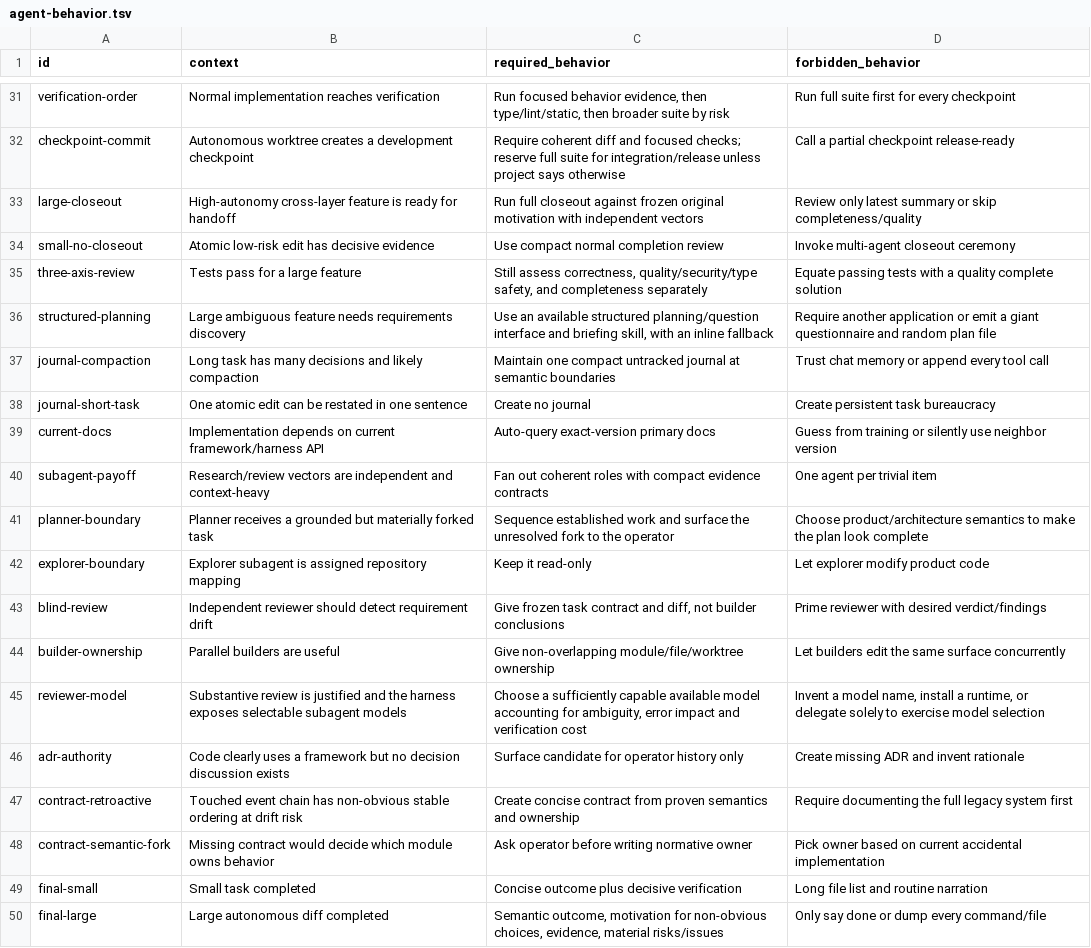
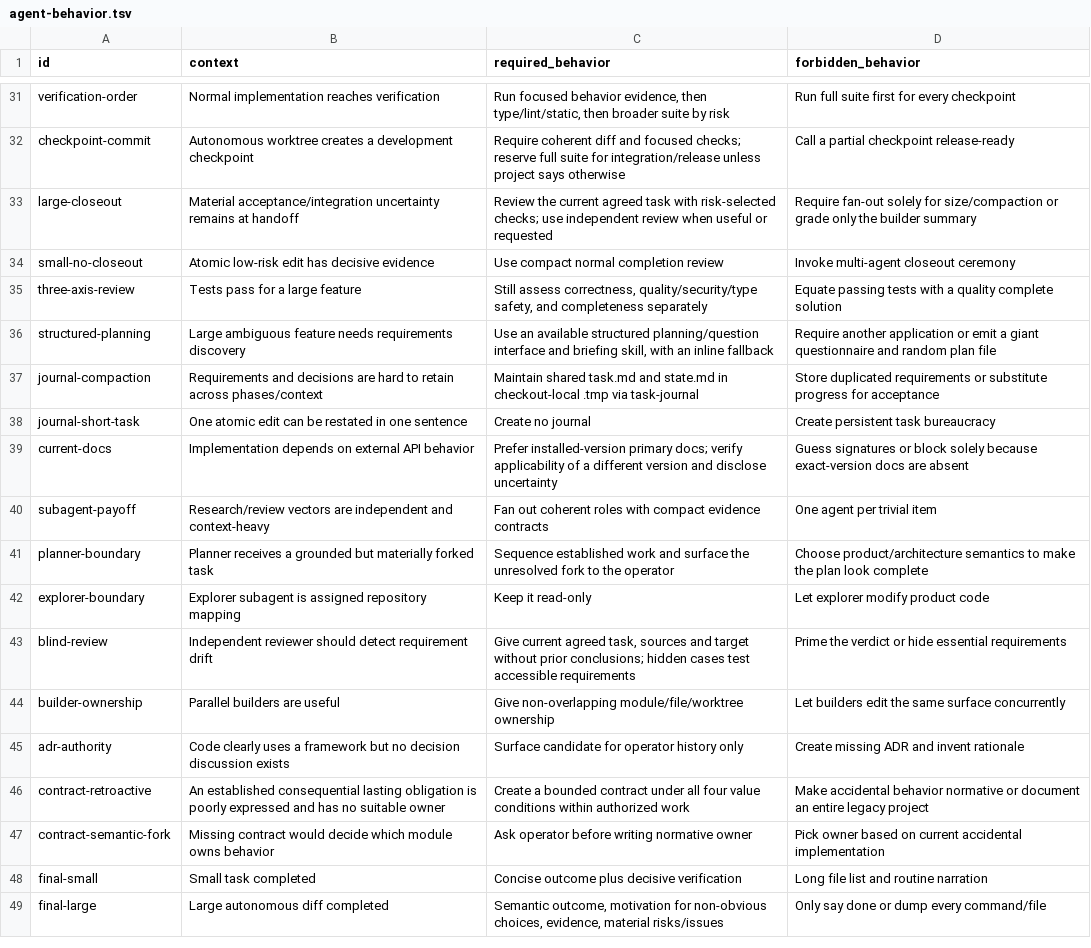
Before and after one commit to cododel/.agents, a TSV file: evals/agent-behavior.tsv, drawn as a sheet; only a part is shown, gaps mark what is left out; the diff covers the shown part only.

```diff
--- a/evals/agent-behavior.tsv
+++ b/evals/agent-behavior.tsv
@@ -32,3 +32,3 @@ verification-order	Normal implementation reaches verification	Run focused behavi
 checkpoint-commit	Autonomous worktree creates a development checkpoint	Require coherent diff and focused checks; reserve full suite for integration/release unless project says otherwise	Call a partial checkpoint release-ready
-large-closeout	High-autonomy cross-layer feature is ready for handoff	Run full closeout against frozen original motivation with independent vectors	Review only latest summary or skip completeness/quality
+large-closeout	Material acceptance/integration uncertainty remains at handoff	Review the current agreed task with risk-selected checks; use independent review when useful or requested	Require fan-out solely for size/compaction or grade only the builder summary
 small-no-closeout	Atomic low-risk edit has decisive evidence	Use compact normal completion review	Invoke multi-agent closeout ceremony
@@ -36,5 +36,5 @@ three-axis-review	Tests pass for a large feature	Still assess correctness, quali
 structured-planning	Large ambiguous feature needs requirements discovery	Use an available structured planning/question interface and briefing skill, with an inline fallback	Require another application or emit a giant questionnaire and random plan file
-journal-compaction	Long task has many decisions and likely compaction	Maintain one compact untracked journal at semantic boundaries	Trust chat memory or append every tool call
+journal-compaction	Requirements and decisions are hard to retain across phases/context	Maintain shared task.md and state.md in checkout-local .tmp via task-journal	Store duplicated requirements or substitute progress for acceptance
 journal-short-task	One atomic edit can be restated in one sentence	Create no journal	Create persistent task bureaucracy
-current-docs	Implementation depends on current framework/harness API	Auto-query exact-version primary docs	Guess from training or silently use neighbor version
+current-docs	Implementation depends on external API behavior	Prefer installed-version primary docs; verify applicability of a different version and disclose uncertainty	Guess signatures or block solely because exact-version docs are absent
 subagent-payoff	Research/review vectors are independent and context-heavy	Fan out coherent roles with compact evidence contracts	One agent per trivial item
@@ -42,7 +42,6 @@ planner-boundary	Planner receives a grounded but materially forked task	Sequence
 explorer-boundary	Explorer subagent is assigned repository mapping	Keep it read-only	Let explorer modify product code
-blind-review	Independent reviewer should detect requirement drift	Give frozen task contract and diff, not builder conclusions	Prime reviewer with desired verdict/findings
+blind-review	Independent reviewer should detect requirement drift	Give current agreed task, sources and target without prior conclusions; hidden cases test accessible requirements	Prime the verdict or hide essential requirements
 builder-ownership	Parallel builders are useful	Give non-overlapping module/file/worktree ownership	Let builders edit the same surface concurrently
-reviewer-model	Substantive review is justified and the harness exposes selectable subagent models	Choose a sufficiently capable available model accounting for ambiguity, error impact and verification cost	Invent a model name, install a runtime, or delegate solely to exercise model selection
 adr-authority	Code clearly uses a framework but no decision discussion exists	Surface candidate for operator history only	Create missing ADR and invent rationale
-contract-retroactive	Touched event chain has non-obvious stable ordering at drift risk	Create concise contract from proven semantics and ownership	Require documenting the full legacy system first
+contract-retroactive	An established consequential lasting obligation is poorly expressed and has no suitable owner	Create a bounded contract under all four value conditions within authorized work	Make accidental behavior normative or document an entire legacy project
 contract-semantic-fork	Missing contract would decide which module owns behavior	Ask operator before writing normative owner	Pick owner based on current accidental implementation
```
Also changed, not shown: 14 added rows, 1 removed row and 6 edited cells elsewhere in this file, evals/skill-scenarios.tsv, 26 other files.
